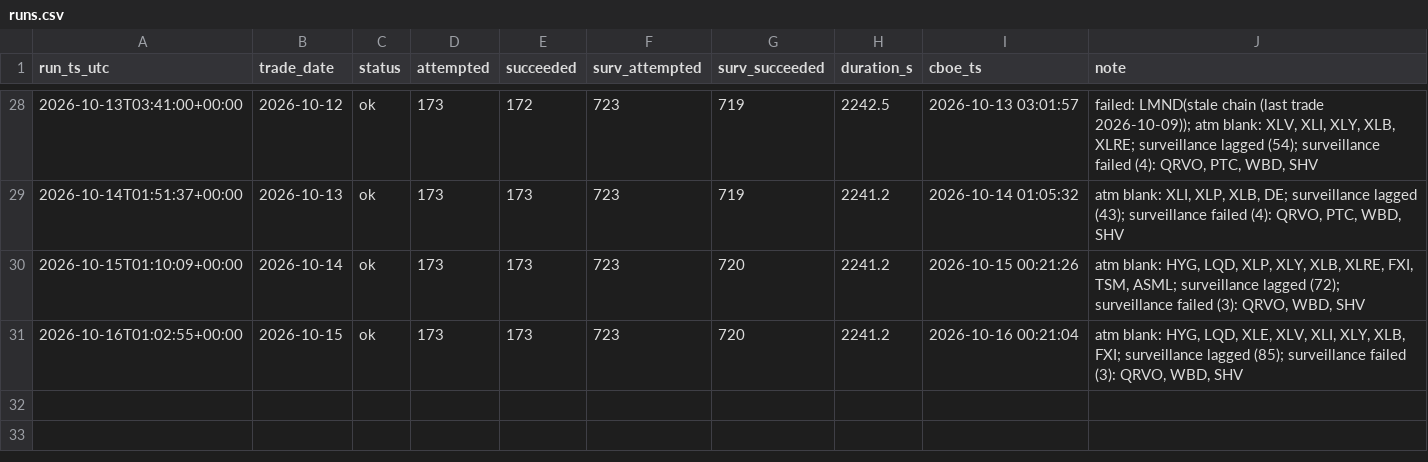
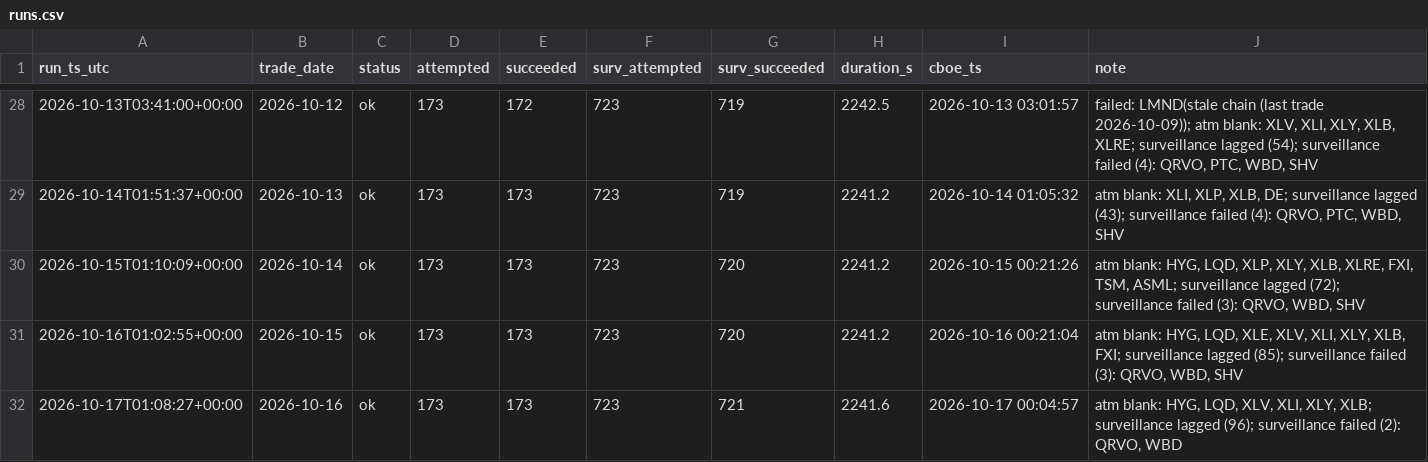
Before and after one commit to danielwlemmon/ivdb, a CSV file: runs.csv, drawn as a sheet; only a part is shown, gaps mark what is left out.

Commit message:
runs: 2026-10-16 ok

```diff
--- a/runs.csv
+++ b/runs.csv
@@ -31 +31,2 @@ run_ts_utc,trade_date,status,attempted,succeeded,surv_attempted,surv_succeeded,d
 2026-10-16T01:02:55+00:00,2026-10-15,ok,173,173,723,720,2241.2,2026-10-16 00:21:04,"atm blank: HYG, LQD, XLE, XLV, XLI, XLY, XLB, FXI; surveillance lagged (85); surveillance failed (3): QRVO, WBD, SHV"
+2026-10-17T01:08:27+00:00,2026-10-16,ok,173,173,723,721,2241.6,2026-10-17 00:04:57,"atm blank: HYG, LQD, XLV, XLI, XLY, XLB; surveillance lagged (96); surveillance failed (2): QRVO, WBD"
```
